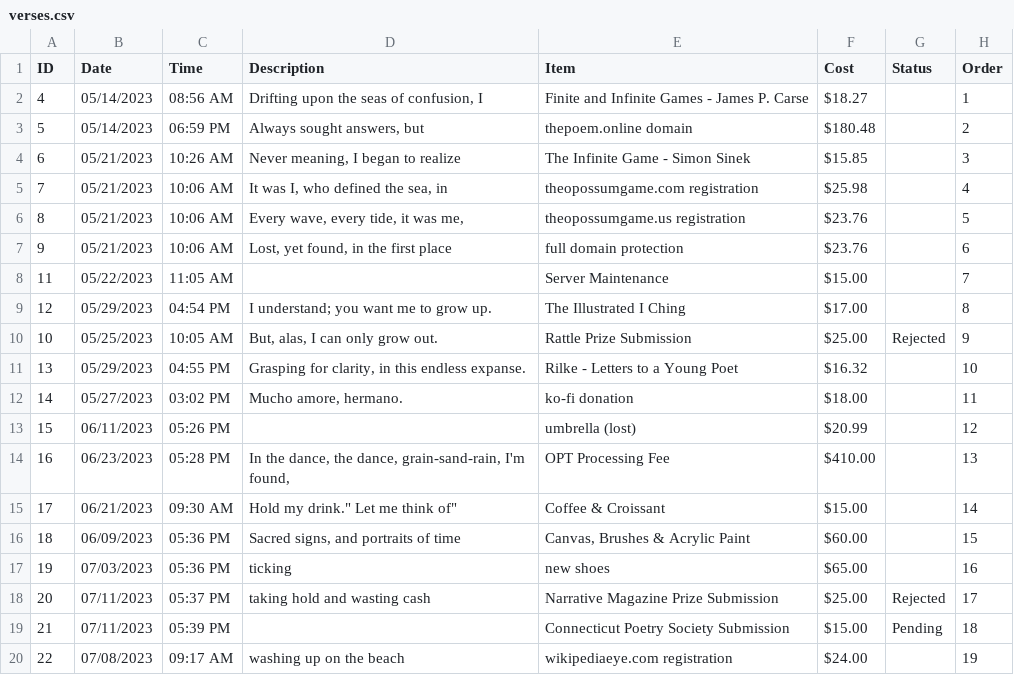
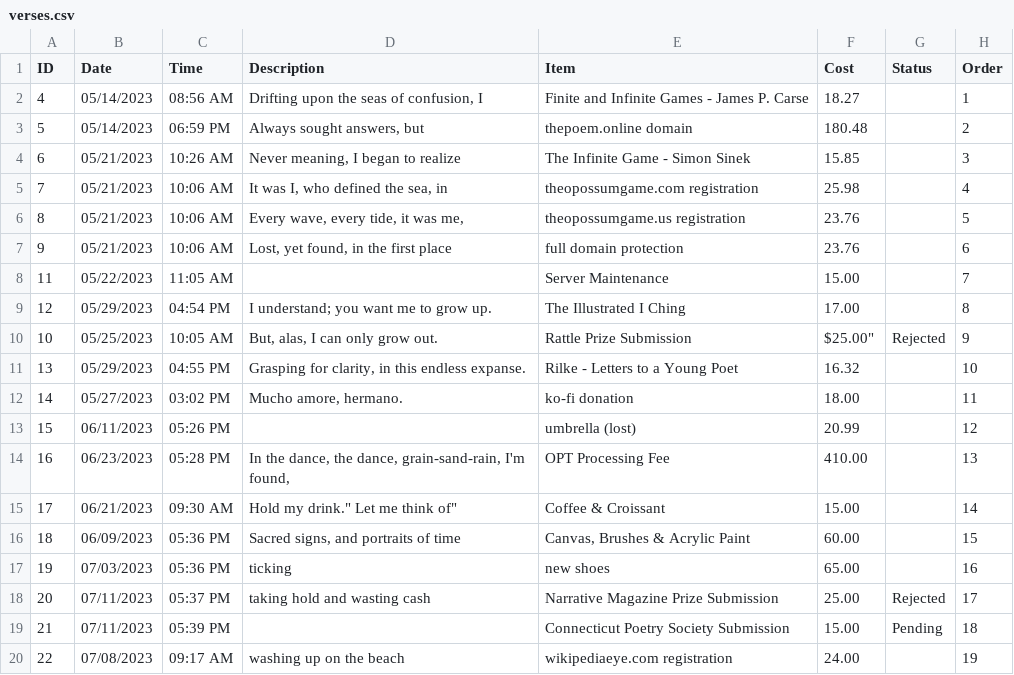
Before and after one commit to ludensg/thepoem, a CSV file: verses.csv, drawn as a sheet.

Commit message:
Refactor format on csv for cost

```diff
--- a/verses.csv
+++ b/verses.csv
@@ -1,20 +1,20 @@
 ID,Date,Time,Description,Item,Cost,Status,Order
-4,05/14/2023,08:56 AM,"Drifting upon the seas of confusion, I","Finite and Infinite Games - James P. Carse","$18.27",,1,
-5,05/14/2023,06:59 PM,"Always sought answers, but","thepoem.online domain","$180.48",,2,
-6,05/21/2023,10:26 AM,"Never meaning, I began to realize","The Infinite Game - Simon Sinek","$15.85",,3,
-7,05/21/2023,10:06 AM,"It was I, who defined the sea, in","theopossumgame.com registration","$25.98",,4,
-8,05/21/2023,10:06 AM,"Every wave, every tide, it was me,","theopossumgame.us registration","$23.76",,5,
-9,05/21/2023,10:06 AM,"Lost, yet found, in the first place","full domain protection","$23.76",,6,
-11,05/22/2023,11:05 AM,,Server Maintenance,"$15.00",,7,
-12,05/29/2023,04:54 PM,"I understand; you want me to grow up.","The Illustrated I Ching","$17.00",,8,
-10,05/25/2023,10:05 AM,"But, alas, I can only grow out.","Rattle Prize Submission","$25.00","Rejected",9
-13,05/29/2023,04:55 PM,"Grasping for clarity, in this endless expanse.","Rilke - Letters to a Young Poet","$16.32",,10,
-14,05/27/2023,03:02 PM,"Mucho amore, hermano.","ko-fi donation","$18.00",,11,
-15,06/11/2023,05:26 PM,,umbrella (lost),"$20.99",,12,
-16,06/23/2023,05:28 PM,"In the dance, the dance, grain-sand-rain, I'm found,","OPT Processing Fee","$410.00",,13,
-17,06/21/2023,09:30 AM,""Hold my drink." Let me think of","Coffee & Croissant","$15.00",,14,
-18,06/09/2023,05:36 PM,"Sacred signs, and portraits of time","Canvas, Brushes & Acrylic Paint","$60.00",,15,
-19,07/03/2023,05:36 PM,"ticking",new shoes,"$65.00",,16,
-20,07/11/2023,05:37 PM,"taking hold and wasting cash","Narrative Magazine Prize Submission","$25.00","Rejected",17,
-21,07/11/2023,05:39 PM,,Connecticut Poetry Society Submission,"$15.00","Pending",18,
-22,07/08/2023,09:17 AM,"washing up on the beach","wikipediaeye.com registration","$24.00",,19,
+4,05/14/2023,08:56 AM,"Drifting upon the seas of confusion, I","Finite and Infinite Games - James P. Carse","18.27",,1,
+5,05/14/2023,06:59 PM,"Always sought answers, but","thepoem.online domain","180.48",,2,
+6,05/21/2023,10:26 AM,"Never meaning, I began to realize","The Infinite Game - Simon Sinek","15.85",,3,
+7,05/21/2023,10:06 AM,"It was I, who defined the sea, in","theopossumgame.com registration","25.98",,4,
+8,05/21/2023,10:06 AM,"Every wave, every tide, it was me,","theopossumgame.us registration","23.76",,5,
+9,05/21/2023,10:06 AM,"Lost, yet found, in the first place","full domain protection","23.76",,6,
+11,05/22/2023,11:05 AM,,Server Maintenance,"15.00",,7,
+12,05/29/2023,04:54 PM,"I understand; you want me to grow up.","The Illustrated I Ching","17.00",,8,
+10,05/25/2023,10:05 AM,"But, alas, I can only grow out.","Rattle Prize Submission",$25.00","Rejected",9
+13,05/29/2023,04:55 PM,"Grasping for clarity, in this endless expanse.","Rilke - Letters to a Young Poet","16.32",,10,
+14,05/27/2023,03:02 PM,"Mucho amore, hermano.","ko-fi donation","18.00",,11,
+15,06/11/2023,05:26 PM,,umbrella (lost),"20.99",,12,
+16,06/23/2023,05:28 PM,"In the dance, the dance, grain-sand-rain, I'm found,","OPT Processing Fee","410.00",,13,
+17,06/21/2023,09:30 AM,""Hold my drink." Let me think of","Coffee & Croissant","15.00",,14,
+18,06/09/2023,05:36 PM,"Sacred signs, and portraits of time","Canvas, Brushes & Acrylic Paint","60.00",,15,
+19,07/03/2023,05:36 PM,"ticking",new shoes,"65.00",,16,
+20,07/11/2023,05:37 PM,"taking hold and wasting cash","Narrative Magazine Prize Submission","25.00","Rejected",17,
+21,07/11/2023,05:39 PM,,Connecticut Poetry Society Submission,"15.00","Pending",18,
+22,07/08/2023,09:17 AM,"washing up on the beach","wikipediaeye.com registration","24.00",,19,
```
